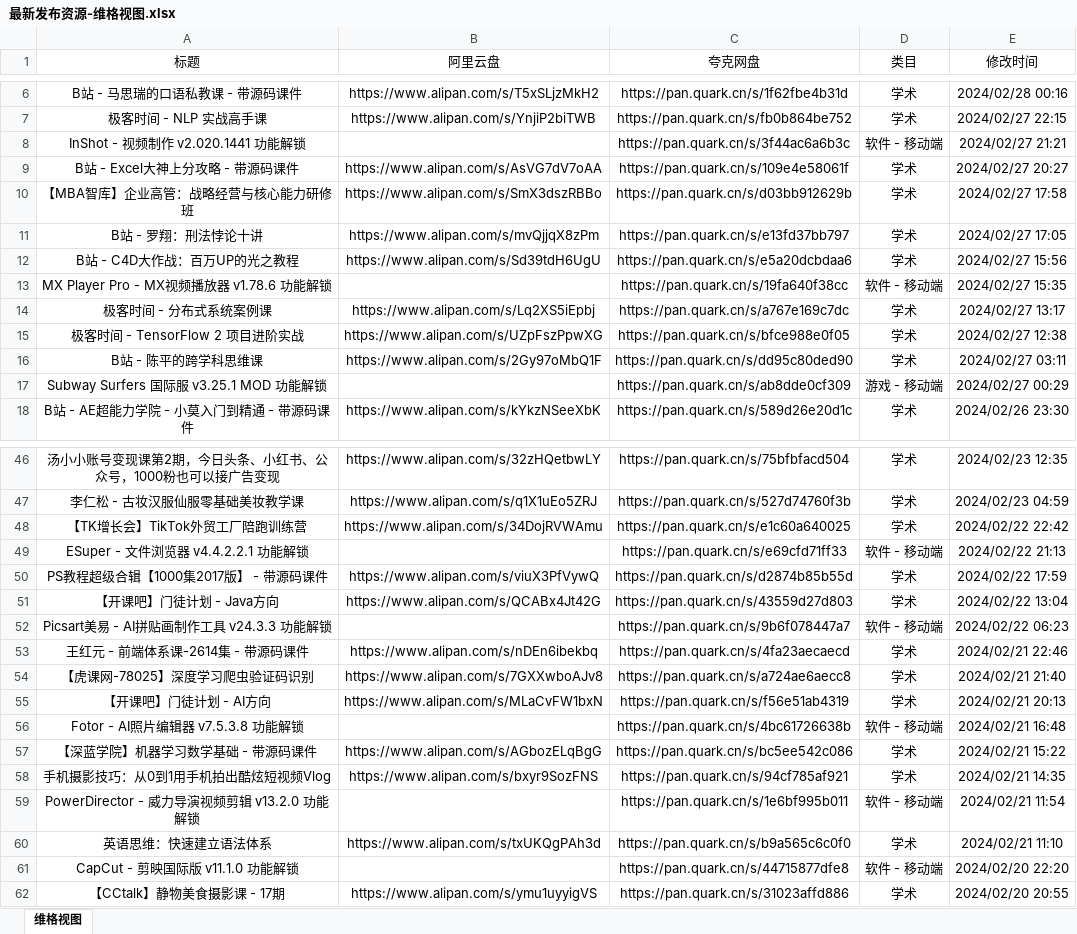
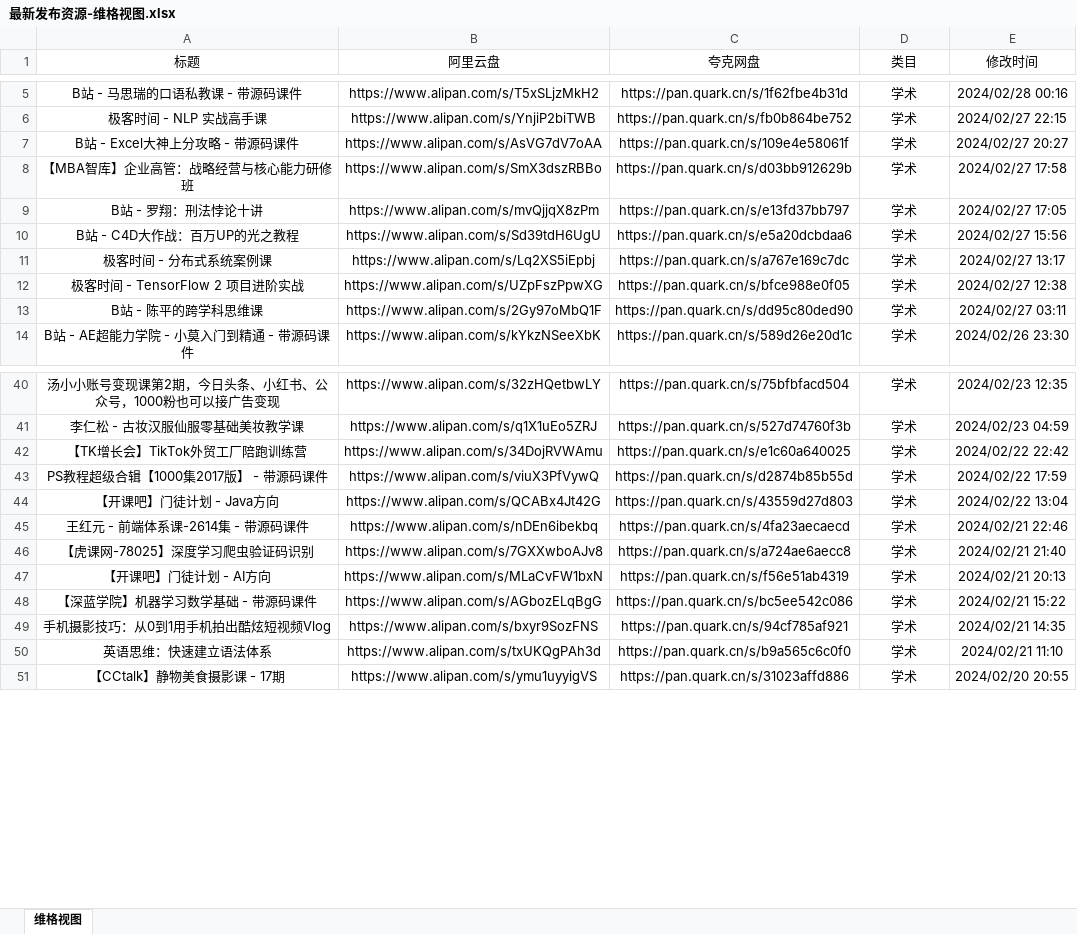
Before and after one commit to mitjavaz/memo, an Excel workbook: .ready/最新发布资源-维格视图.xlsx, sheet 维格视图, drawn as a sheet; only a part is shown, gaps mark what is left out; values as stored, in another font and other column widths than the file's, no borders; the diff covers the shown part only; the diff names each change by its address in the sheet, - before the commit and + after, or states it on an @@ line.

```diff
--- a/.ready/最新发布资源-维格视图.xlsx (sheet 维格视图)
+++ b/.ready/最新发布资源-维格视图.xlsx (sheet 维格视图)
-row 8: InShot - 视频制作 v2.020.1441 功能解锁 |  | https://pan.quark.cn/s/3f44ac6a6b3c | 软件 - 移动端 | 2024/02/27 21:21
-row 13: MX Player Pro - MX视频播放器 v1.78.6 功能解锁 |  | https://pan.quark.cn/s/19fa640f38cc | 软件 - 移动端 | 2024/02/27 15:35
-row 17: Subway Surfers 国际服 v3.25.1 MOD 功能解锁 |  | https://pan.quark.cn/s/ab8dde0cf309 | 游戏 - 移动端 | 2024/02/27 00:29
-row 49: ESuper - 文件浏览器 v4.4.2.2.1 功能解锁 |  | https://pan.quark.cn/s/e69cfd71ff33 | 软件 - 移动端 | 2024/02/22 21:13
-row 52: Picsart美易 - AI拼贴画制作工具 v24.3.3 功能解锁 |  | https://pan.quark.cn/s/9b6f078447a7 | 软件 - 移动端 | 2024/02/22 06:23
-row 56: Fotor - AI照片编辑器 v7.5.3.8 功能解锁 |  | https://pan.quark.cn/s/4bc61726638b | 软件 - 移动端 | 2024/02/21 16:48
-row 59: PowerDirector - 威力导演视频剪辑 v13.2.0 功能解锁 |  | https://pan.quark.cn/s/1e6bf995b011 | 软件 - 移动端 | 2024/02/21 11:54
-row 61: CapCut - 剪映国际版 v11.1.0 功能解锁 |  | https://pan.quark.cn/s/44715877dfe8 | 软件 - 移动端 | 2024/02/20 22:20
```
Also changed, not shown: 19 removed rows elsewhere in this sheet.
